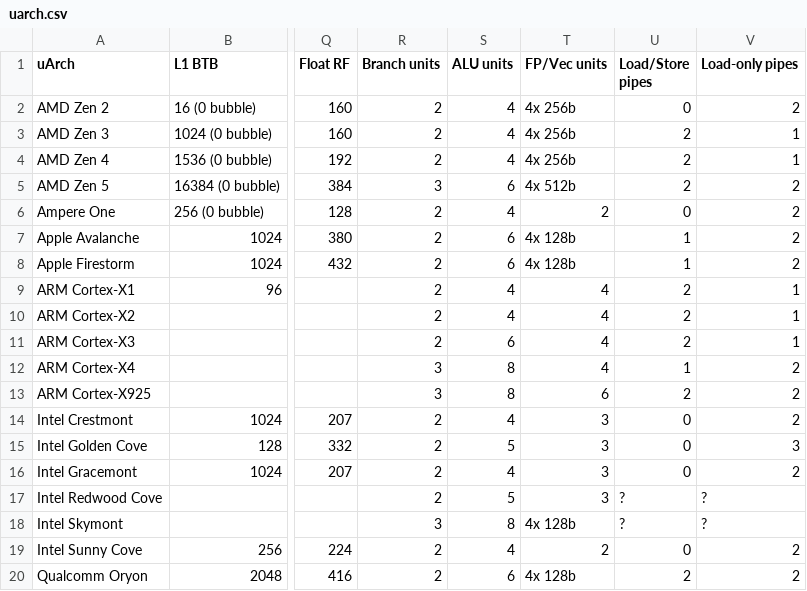
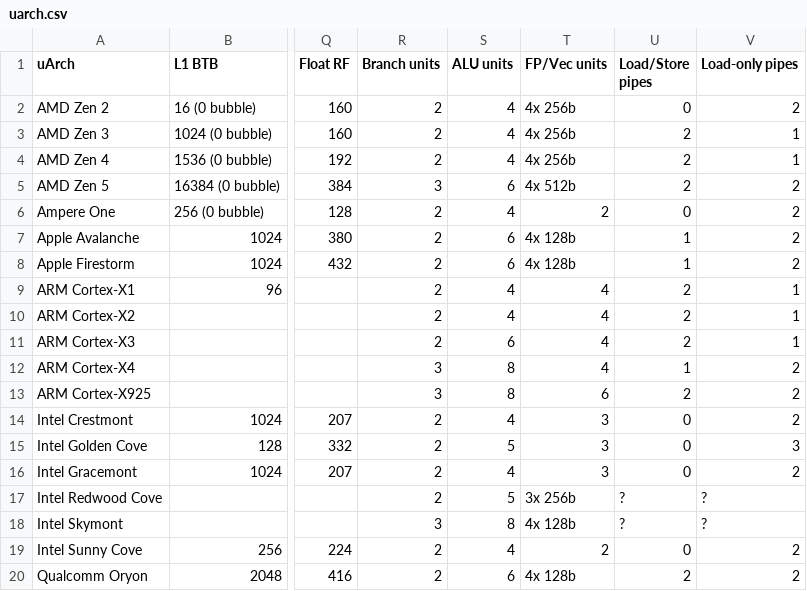
Before and after one commit to jiegec/cpu, a CSV file: docs/uarch.csv, drawn as a sheet; only a part is shown, gaps mark what is left out; the diff names each change by its address in the sheet, - before the commit and + after, or states it on an @@ line.

```diff
--- a/docs/uarch.csv
+++ b/docs/uarch.csv
-T17 (FP/Vec units): 3
+T17 (FP/Vec units): 3x 256b
```
Also changed, not shown: 4 other files.
